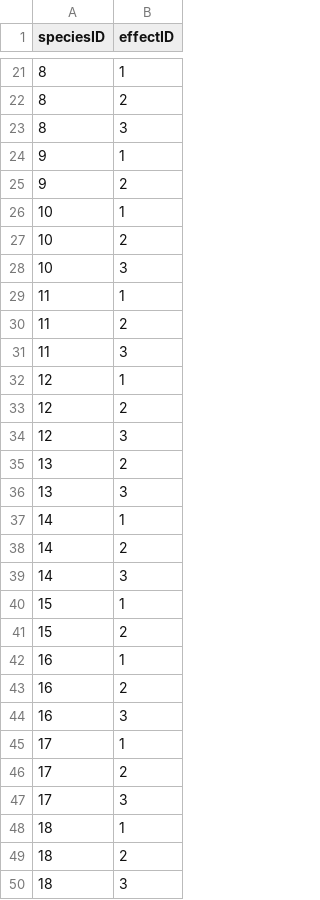
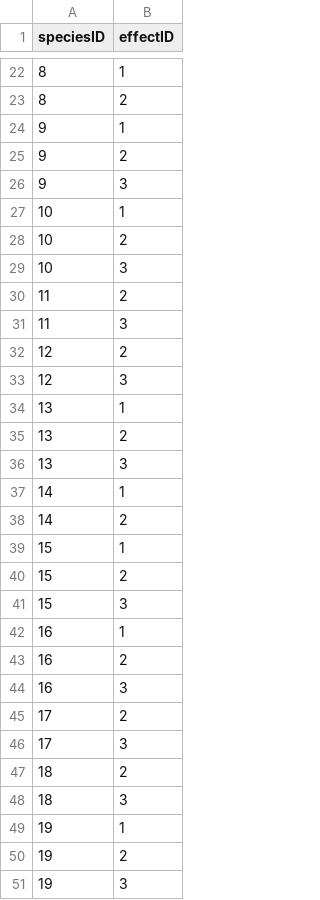
Before and after one commit to CWFC-CCFB/lerfobforesttools, a CSV file: src/lerfob/predictor/volume/frenchcommercialvolume2020/0_speciesEffectMatch.csv, drawn as a sheet; only a part is shown, gaps mark what is left out; the shorter side is filled out with more unchanged rows; removed rows and columns are numbered as before the commit, all else as after; the diff covers the shown part only; the diff names each change by its address in the sheet, - before the commit and + after, or states it on an @@ line.

```diff
--- a/src/lerfob/predictor/volume/frenchcommercialvolume2020/0_speciesEffectMatch.csv
+++ b/src/lerfob/predictor/volume/frenchcommercialvolume2020/0_speciesEffectMatch.csv
-row 23: 8 | 3
+row 26: 9 | 3
-row 29: 11 | 1
-row 32: 12 | 1
+row 34: 13 | 1
-row 39: 14 | 3
+row 41: 15 | 3
-row 45: 17 | 1
-row 48: 18 | 1
```
Also changed, not shown: 4 added rows and 13 removed rows elsewhere in this file, src/lerfob/predictor/volume/frenchcommercialvolume2020/0_beta.csv, src/lerfob/predictor/volume/frenchcommercialvolume2020/0_covparms.csv, 4 other files.
